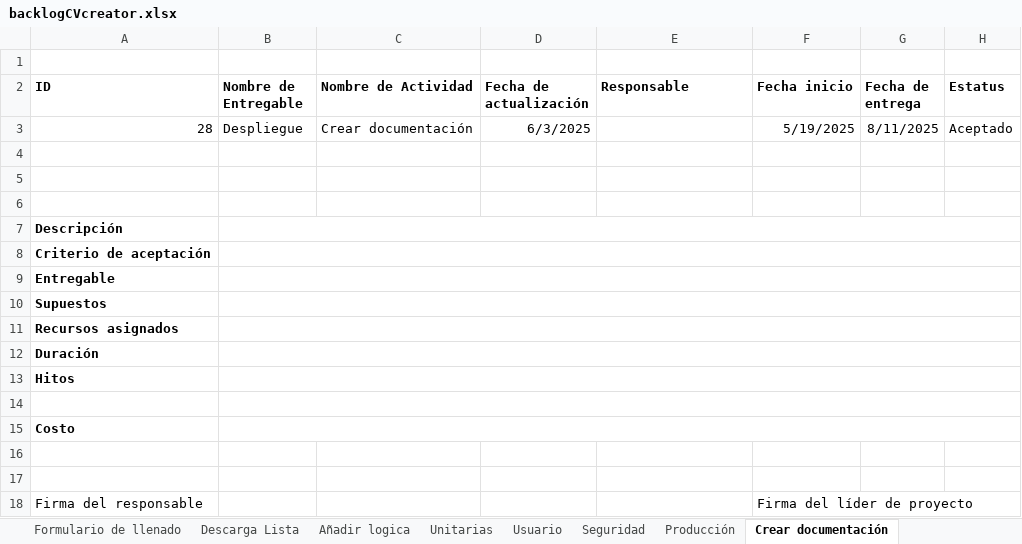
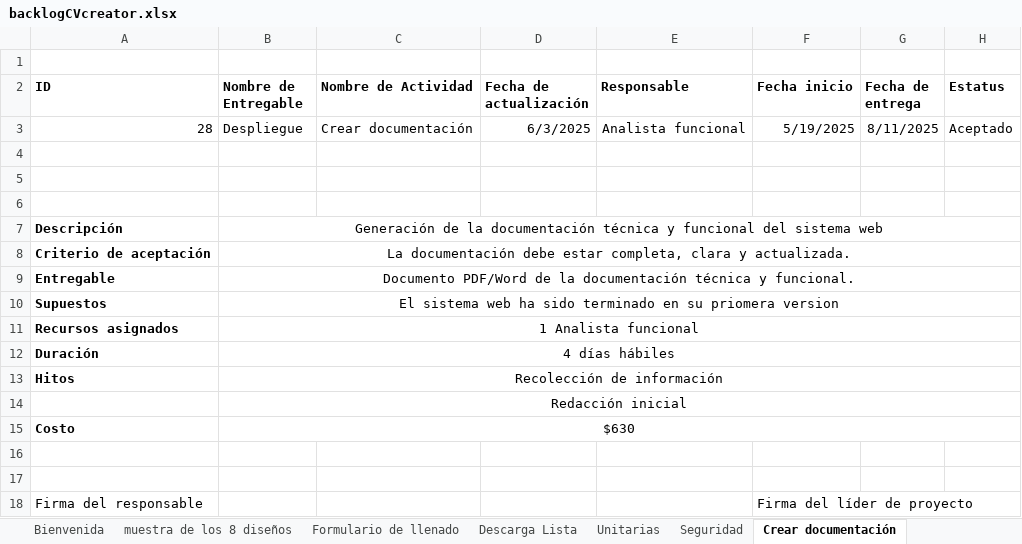
Before and after one commit to AndresBreceda/AdministracionHumberto, an Excel workbook: backlogCVcreator.xlsx, sheet Crear documentación, drawn as a sheet; values as stored, in another font and other column widths than the file's, no borders; charts and pictures not drawn; the diff names each change by its address in the sheet, - before the commit and + after, or states it on an @@ line.

```diff
--- a/backlogCVcreator.xlsx (sheet Crear documentación)
+++ b/backlogCVcreator.xlsx (sheet Crear documentación)
-sheet tab: Añadir logica
-sheet tab: Usuario
-sheet tab: Producción
-E3 (Responsable): (empty)
+E3 (Responsable): Analista funcional
-B7 (Nombre de Entregable): (empty)
+B7 (Nombre de Entregable): Generación de la documentación técnica y funcional del sistema web
-B8 (Nombre de Entregable): (empty)
+B8 (Nombre de Entregable): La documentación debe estar completa, clara y actualizada.
-B9 (Nombre de Entregable): (empty)
+B9 (Nombre de Entregable): Documento PDF/Word de la documentación técnica y funcional.
-B10 (Nombre de Entregable): (empty)
+B10 (Nombre de Entregable): El sistema web ha sido terminado en su priomera version
-B11 (Nombre de Entregable): (empty)
+B11 (Nombre de Entregable): 1 Analista funcional
-B12 (Nombre de Entregable): (empty)
+B12 (Nombre de Entregable): 4 días hábiles
-B13 (Nombre de Entregable): (empty)
+B13 (Nombre de Entregable): Recolección de información
-B14 (Nombre de Entregable): (empty)
+B14 (Nombre de Entregable): Redacción inicial
-B15 (Nombre de Entregable): (empty)
+B15 (Nombre de Entregable): $630
```
Also changed, not shown: sheet Seguridad, sheet Unitarias, charts or pictures.
